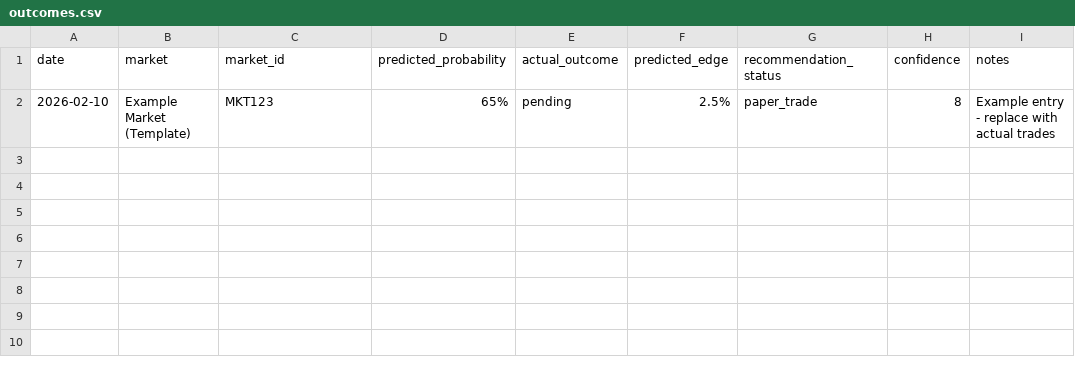
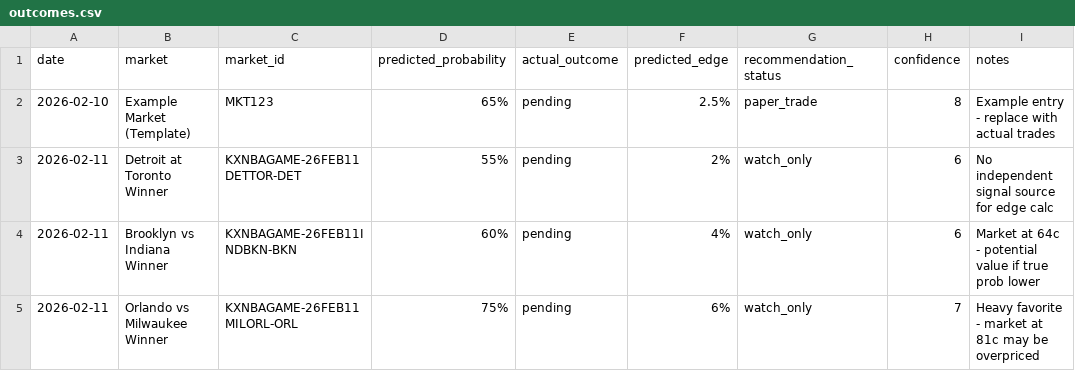
Before and after one commit to zan-maker/Zans-repository, a CSV file: agents/trade-recommender/outcomes.csv, drawn as a sheet.

```diff
--- a/agents/trade-recommender/outcomes.csv
+++ b/agents/trade-recommender/outcomes.csv
@@ -2 +2,4 @@ date,market,market_id,predicted_probability,actual_outcome,predicted_edge,recomm
 2026-02-10,Example Market (Template),MKT123,65%,pending,2.5%,paper_trade,8,Example entry - replace with actual trades
+2026-02-11,Detroit at Toronto Winner,KXNBAGAME-26FEB11DETTOR-DET,55%,pending,2%,watch_only,6,No independent signal source for edge calc
+2026-02-11,Brooklyn vs Indiana Winner,KXNBAGAME-26FEB11INDBKN-BKN,60%,pending,4%,watch_only,6,Market at 64c - potential value if true prob lower
+2026-02-11,Orlando vs Milwaukee Winner,KXNBAGAME-26FEB11MILORL-ORL,75%,pending,6%,watch_only,7,Heavy favorite - market at 81c may be overpriced
```
Also changed, not shown: agents/mining-metals-analyst/deals.csv, 2 other files.
